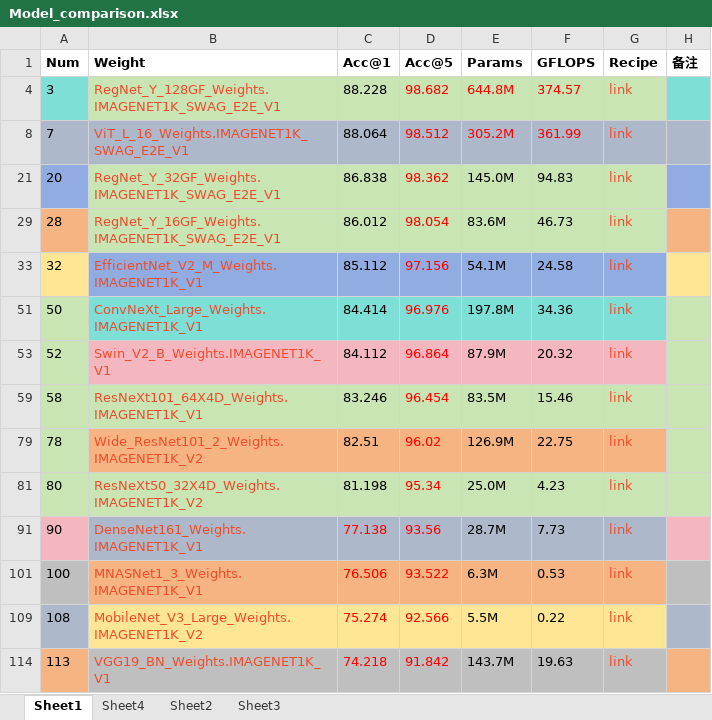
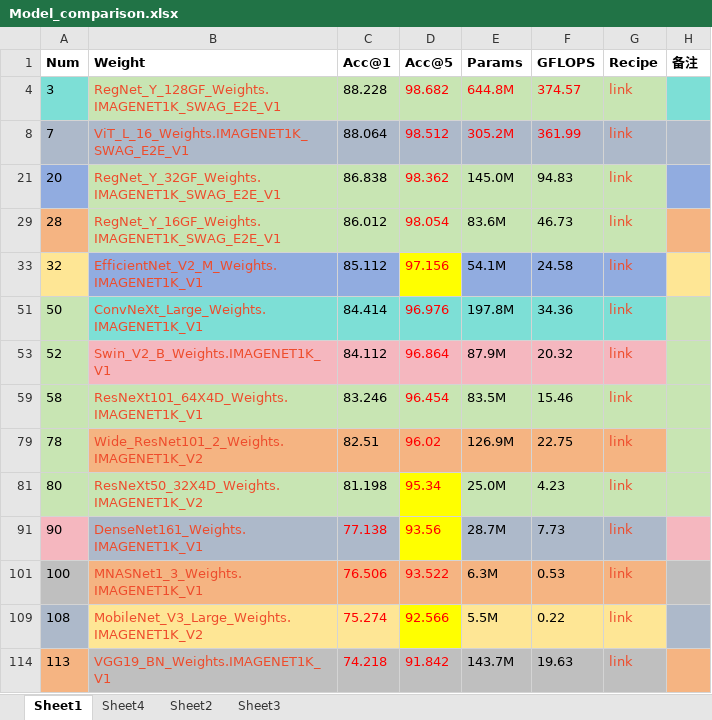
Before and after one commit to FrankieLiuF/PyTorch_26Project, an Excel workbook: data/Model_comparison.xlsx, sheet Sheet1, drawn as a sheet; values as stored, in another font and other column widths than the file's, no borders; the diff names each change by its address in the sheet, - before the commit and + after, or states it on an @@ line.

```diff
--- a/data/Model_comparison.xlsx (sheet Sheet1)
+++ b/data/Model_comparison.xlsx (sheet Sheet1)
-D33 fill: #91ACE0
+D33 fill: #FFFF00
-D81 fill: #C8E5B3
+D81 fill: #FFFF00
-D91 fill: #ADB9CA
+D91 fill: #FFFF00
-D109 fill: #FEE695
+D109 fill: #FFFF00
```
Also changed, not shown: 51 other files.
